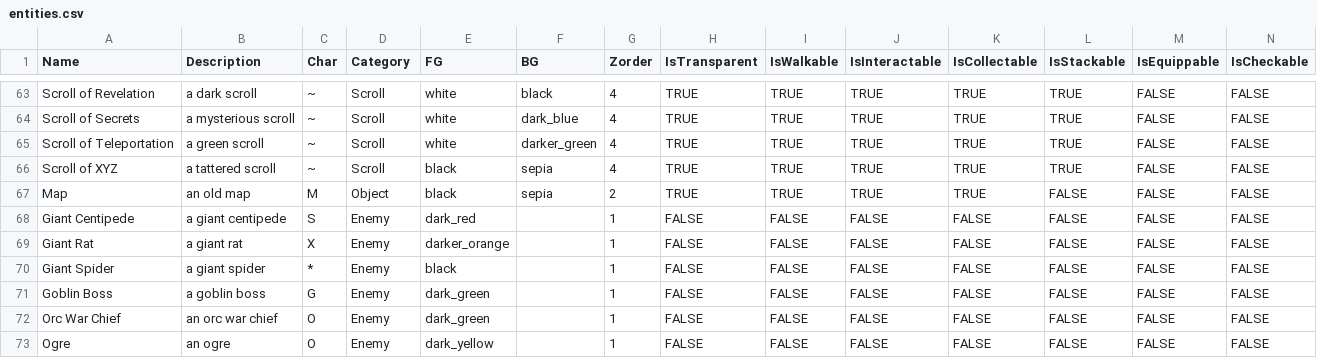
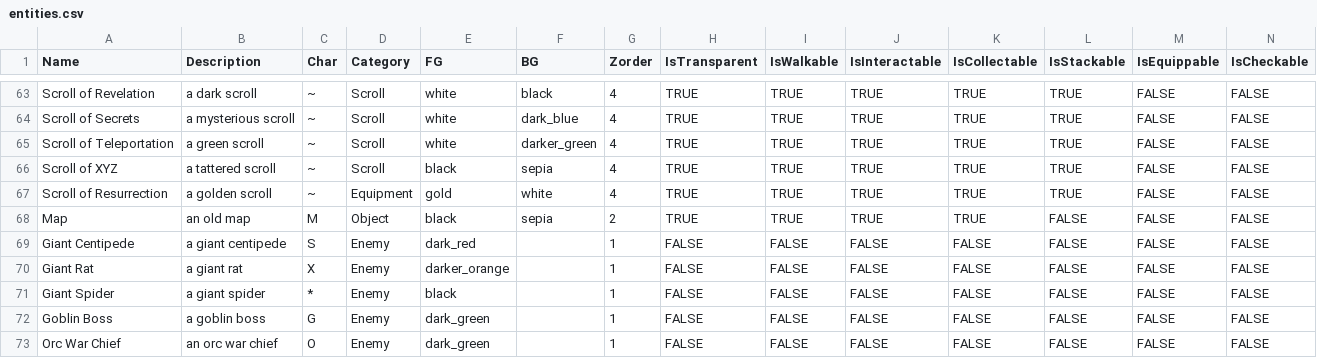
Before and after one commit to kwoolter/roguelike, a CSV file: roguelike/model/data/entities.csv, drawn as a sheet; only a part is shown, gaps mark what is left out; the shorter side is filled out with more unchanged rows; rows hold the shown columns only; the diff names each change by its address in the sheet, - before the commit and + after, or states it on an @@ line.

Commit message:
added scroll of resurrection

```diff
--- a/roguelike/model/data/entities.csv
+++ b/roguelike/model/data/entities.csv
+row 67: Scroll of Resurrection | a golden scroll | ~ | Equipment | gold | white | 4 | TRUE | TRUE | TRUE | TRUE | TRUE | FALSE | FALSE
```
Also changed, not shown: roguelike/model/data/combat_classes.csv, 1 other file.
